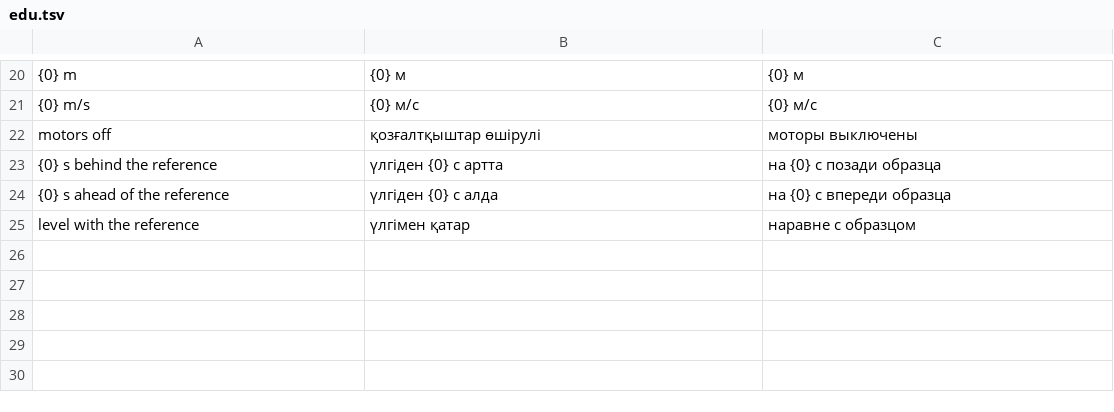
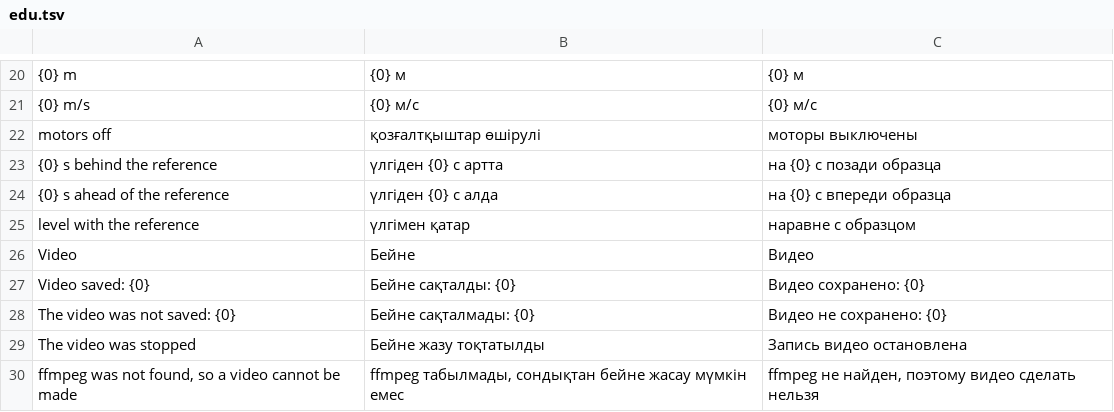
Before and after one commit to whoisthatJ/VRDrone6.6, a TSV file: Assets/_Project/Localization/Text/edu.tsv, drawn as a sheet; only a part is shown, gaps mark what is left out; the diff names each change by its address in the sheet, - before the commit and + after, or states it on an @@ line.

```diff
--- a/Assets/_Project/Localization/Text/edu.tsv
+++ b/Assets/_Project/Localization/Text/edu.tsv
+row 26: Video | Бейне | Видео
+row 27: Video saved: {0} | Бейне сақталды: {0} | Видео сохранено: {0}
+row 28: The video was not saved: {0} | Бейне сақталмады: {0} | Видео не сохранено: {0}
+row 29: The video was stopped | Бейне жазу тоқтатылды | Запись видео остановлена
+row 30: ffmpeg was not found, so a video cannot be made | ffmpeg табылмады, сондықтан бейне жасау мүмкін емес | ffmpeg не найден, поэтому видео сделать нельзя
```
Also changed, not shown: 12 other files.
